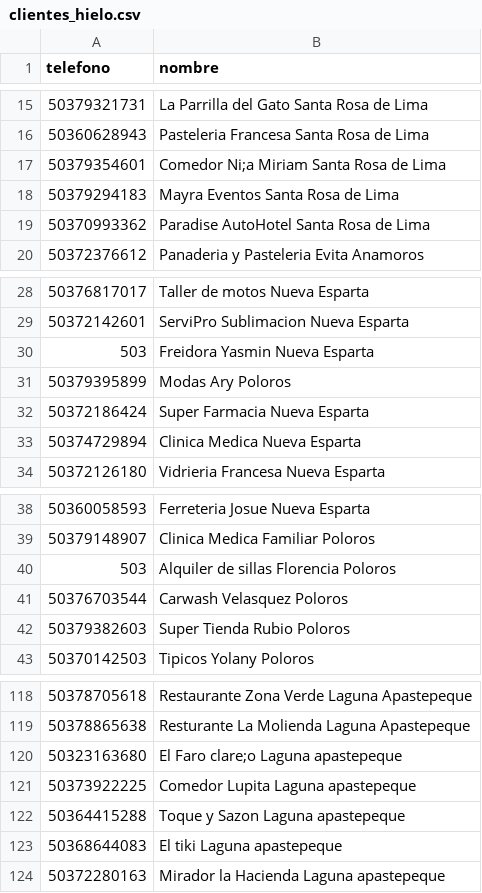
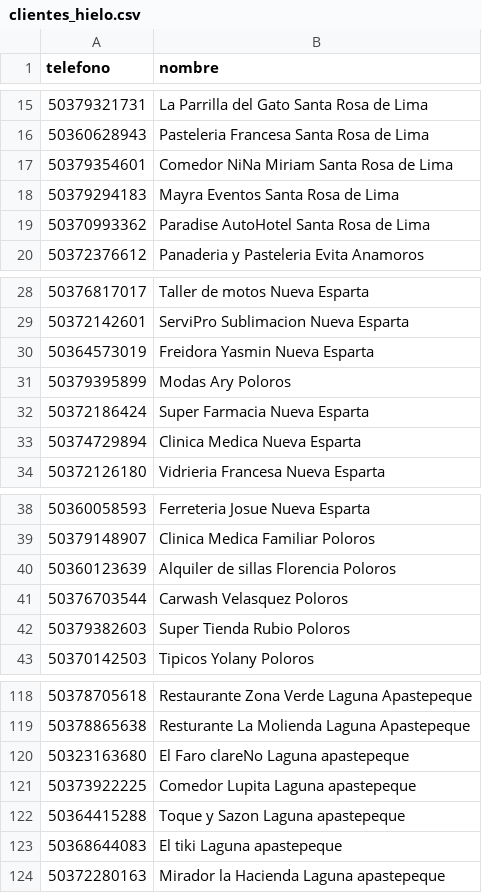
Before and after one commit to autocuidadoclub/autocuidadoclub.github.io, a CSV file: whatsapp-bulk/clientes_hielo.csv, drawn as a sheet; only a part is shown, gaps mark what is left out.

Commit message:
Update clientes_hielo.csv

```diff
--- a/whatsapp-bulk/clientes_hielo.csv
+++ b/whatsapp-bulk/clientes_hielo.csv
@@ -16,3 +16,3 @@ telefono,nombre
 50360628943,Pasteleria Francesa Santa Rosa de Lima
-50379354601,Comedor Ni;a Miriam  Santa Rosa de Lima
+50379354601,Comedor NiNa Miriam  Santa Rosa de Lima
 50379294183,Mayra Eventos Santa Rosa de Lima
@@ -29,3 +29,3 @@ telefono,nombre
 50372142601,ServiPro Sublimacion Nueva Esparta
-503,Freidora Yasmin Nueva Esparta
+50364573019,Freidora Yasmin Nueva Esparta
 50379395899,Modas Ary Poloros
@@ -39,3 +39,3 @@ telefono,nombre
 50379148907,Clinica Medica Familiar Poloros
-503,Alquiler de sillas Florencia Poloros
+50360123639,Alquiler de sillas Florencia Poloros
 50376703544,Carwash Velasquez Poloros
@@ -119,3 +119,3 @@ telefono,nombre
 50378865638,Resturante La Molienda Laguna Apastepeque
-50323163680,El Faro clare;o Laguna apastepeque
+50323163680,El Faro clareNo Laguna apastepeque
 50373922225,Comedor Lupita Laguna apastepeque
```
